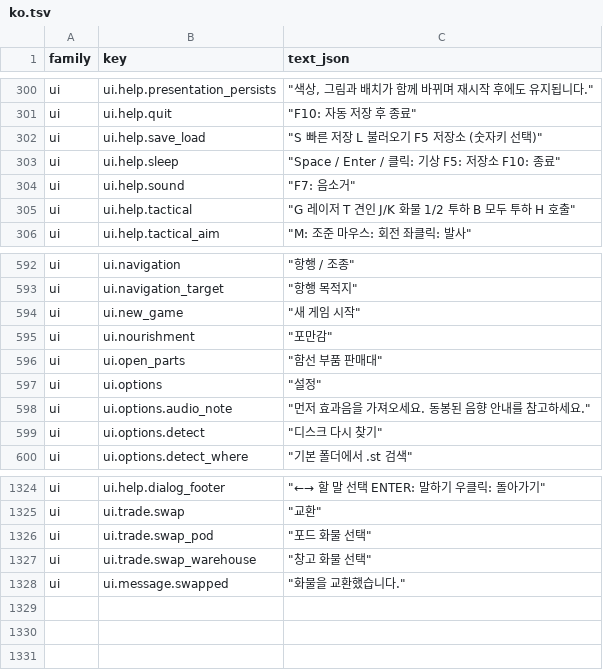
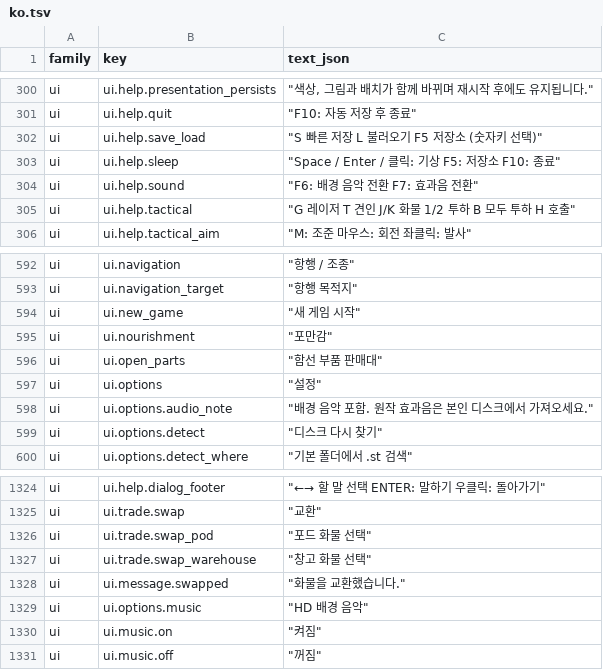
Before and after one commit to wicanr2/sundog-remake-zh-hant-public, a TSV file: docs/i18n/ko.tsv, drawn as a sheet; only a part is shown, gaps mark what is left out.

Commit message:
feat: add original HD scene music and independent persistent toggle

```diff
--- a/docs/i18n/ko.tsv
+++ b/docs/i18n/ko.tsv
@@ -303,3 +303,3 @@ ui	ui.help.save_load	"""S 빠른 저장  L 불러오기  F5 저장소 (숫자키
 ui	ui.help.sleep	"""Space / Enter / 클릭: 기상  F5: 저장소  F10: 종료"""
-ui	ui.help.sound	"""F7: 음소거"""
+ui	ui.help.sound	"""F6: 배경 음악 전환　F7: 효과음 전환"""
 ui	ui.help.tactical	"""G 레이저  T 견인  J/K 화물 1/2 투하  B 모두 투하  H 호출"""
@@ -597,3 +597,3 @@ ui	ui.open_parts	"""함선 부품 판매대"""
 ui	ui.options	"""설정"""
-ui	ui.options.audio_note	"""먼저 효과음을 가져오세요. 동봉된 음향 안내를 참고하세요."""
+ui	ui.options.audio_note	"""배경 음악 포함. 원작 효과음은 본인 디스크에서 가져오세요."""
 ui	ui.options.detect	"""디스크 다시 찾기"""
@@ -1328 +1328,4 @@ ui	ui.trade.swap_warehouse	"""창고 화물 선택"""
 ui	ui.message.swapped	"""화물을 교환했습니다."""
+ui	ui.options.music	"""HD 배경 음악"""
+ui	ui.music.on	"""켜짐"""
+ui	ui.music.off	"""꺼짐"""
```
Also changed, not shown: 49 other files.
